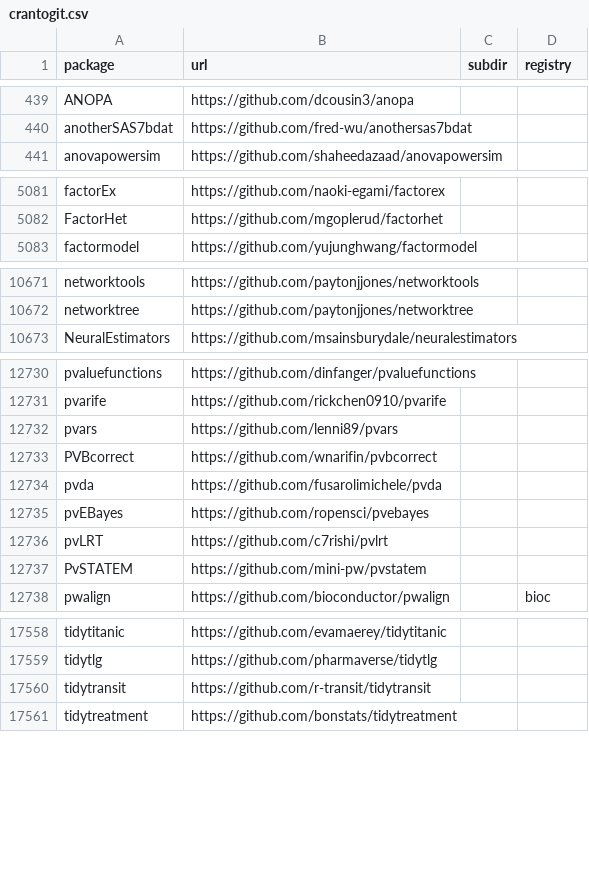
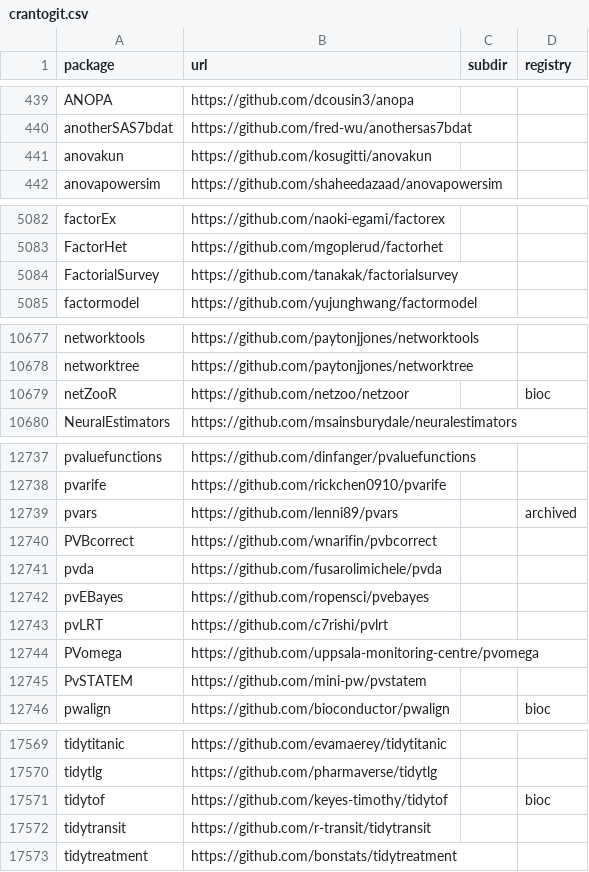
Before and after one commit to r-universe-org/cran-to-git, a CSV file: crantogit.csv, drawn as a sheet; only a part is shown, gaps mark what is left out; the diff covers the shown part only.

```diff
--- a/crantogit.csv
+++ b/crantogit.csv
@@ -440,2 +440,3 @@ ANOPA,https://github.com/dcousin3/anopa,,
 anotherSAS7bdat,https://github.com/fred-wu/anothersas7bdat,,
+anovakun,https://github.com/kosugitti/anovakun,,
 anovapowersim,https://github.com/shaheedazaad/anovapowersim,,
@@ -5082,2 +5083,3 @@ factorEx,https://github.com/naoki-egami/factorex,,
 FactorHet,https://github.com/mgoplerud/factorhet,,
+FactorialSurvey,https://github.com/tanakak/factorialsurvey,,
 factormodel,https://github.com/yujunghwang/factormodel,,
@@ -10672,2 +10678,3 @@ networktools,https://github.com/paytonjjones/networktools,,
 networktree,https://github.com/paytonjjones/networktree,,
+netZooR,https://github.com/netzoo/netzoor,,bioc
 NeuralEstimators,https://github.com/msainsburydale/neuralestimators,,
@@ -12731,3 +12738,3 @@ pvaluefunctions,https://github.com/dinfanger/pvaluefunctions,,
 pvarife,https://github.com/rickchen0910/pvarife,,
-pvars,https://github.com/lenni89/pvars,,
+pvars,https://github.com/lenni89/pvars,,archived
 PVBcorrect,https://github.com/wnarifin/pvbcorrect,,
@@ -12736,2 +12743,3 @@ pvEBayes,https://github.com/ropensci/pvebayes,,
 pvLRT,https://github.com/c7rishi/pvlrt,,
+PVomega,https://github.com/uppsala-monitoring-centre/pvomega,,
 PvSTATEM,https://github.com/mini-pw/pvstatem,,
@@ -17559,2 +17570,3 @@ tidytitanic,https://github.com/evamaerey/tidytitanic,,
 tidytlg,https://github.com/pharmaverse/tidytlg,,
+tidytof,https://github.com/keyes-timothy/tidytof,,bioc
 tidytransit,https://github.com/r-transit/tidytransit,,
```
Also changed, not shown: 7 added rows and 8 edited cells elsewhere in this file, universes.csv, 25 other files.
